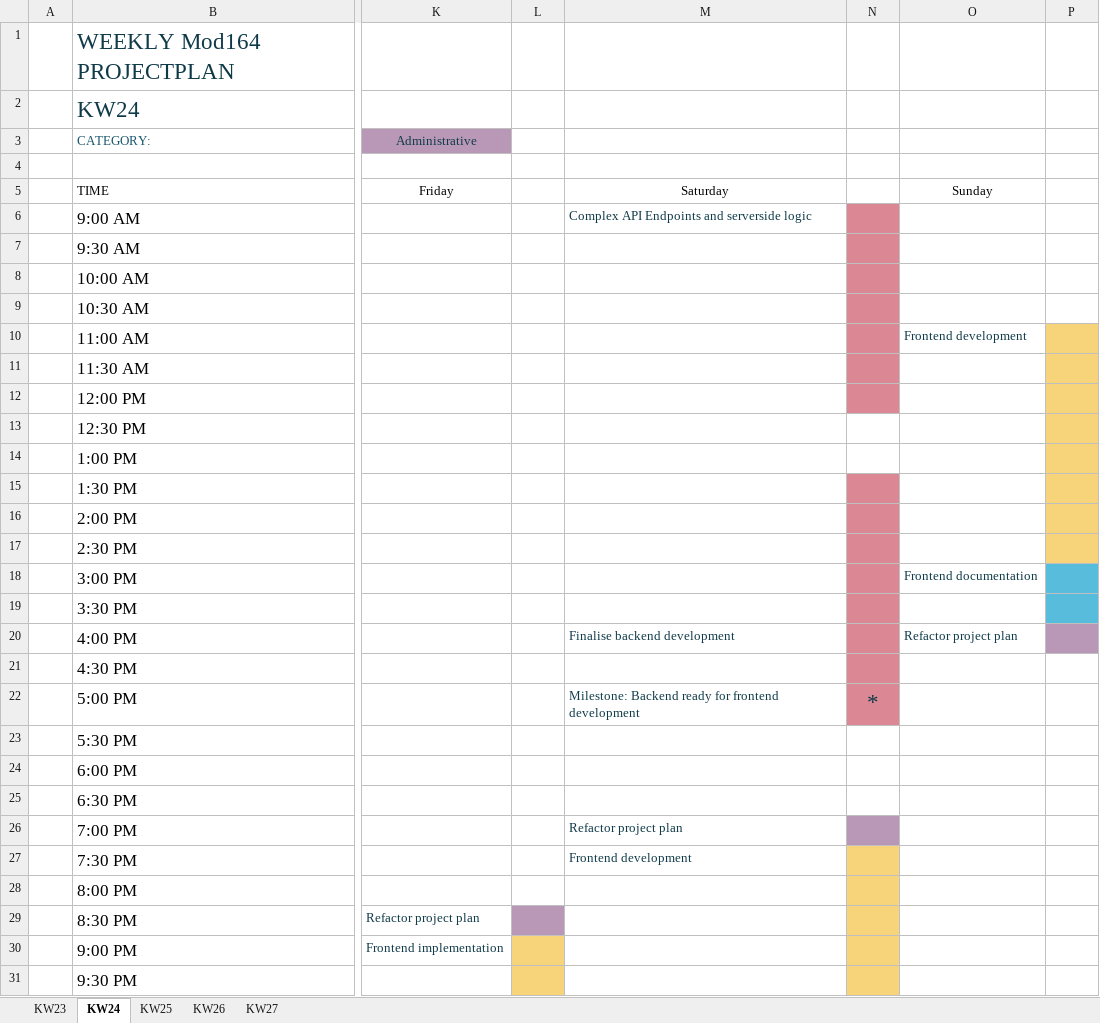
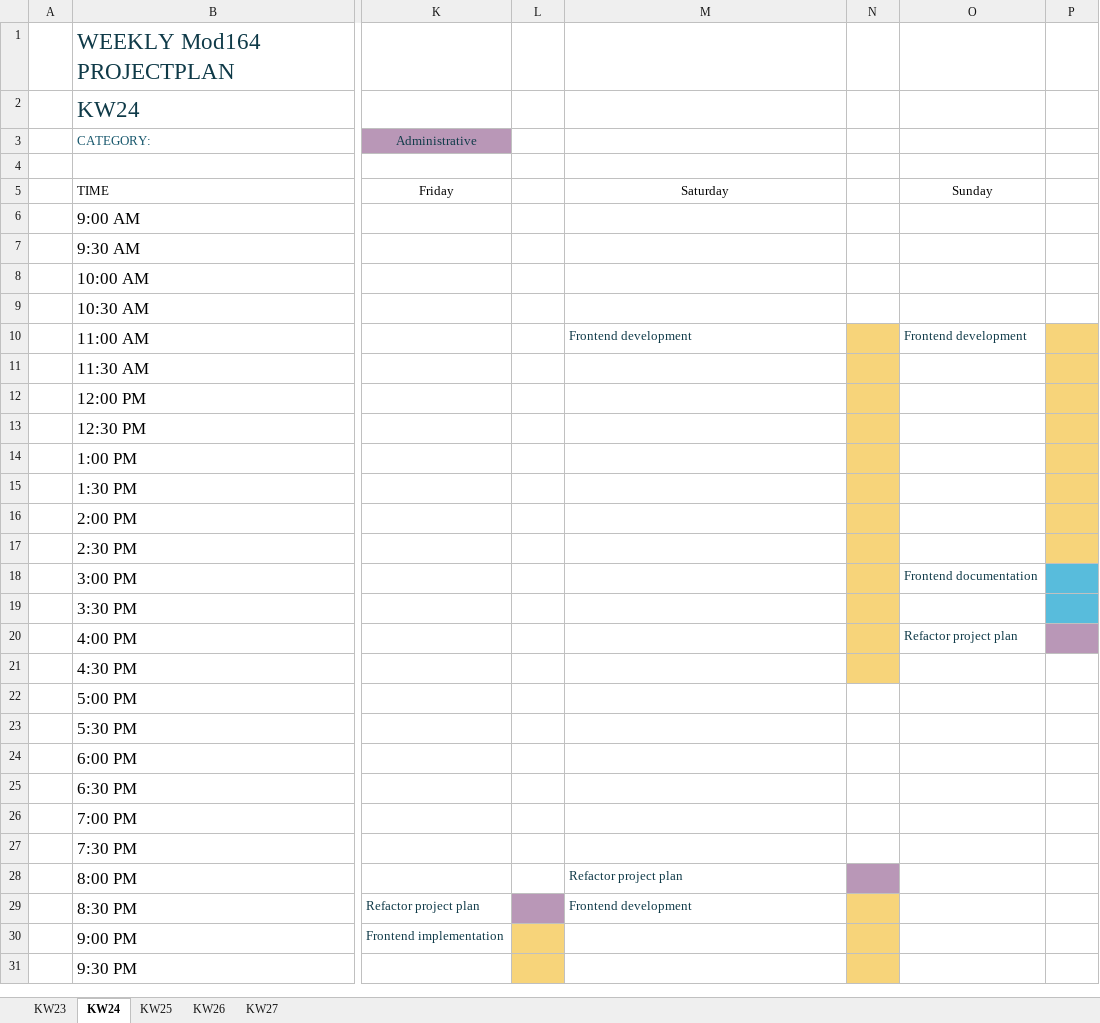
Before and after one commit to daniel-bernet/nhb-app-backend, an Excel workbook: documentation/project_plan.xlsx, sheet KW24, drawn as a sheet; only a part is shown, gaps mark what is left out; values as stored, in another font and other column widths than the file's, no borders; conditional formats and table styles not drawn; the diff covers the shown part only; the diff names each change by its address in the sheet, - before the commit and + after, or states it on an @@ line.

Commit message:
refactoring & project planning

```diff
--- a/documentation/project_plan.xlsx (sheet KW24)
+++ b/documentation/project_plan.xlsx (sheet KW24)
-M6: Complex API Endpoints and serverside logic
+M6: (empty)
-N6:N9 fill: #DC8894
+N6:N9 fill: none
-M10: (empty)
+M10: Frontend development
-N10:N12 fill: #DC8894
+N10:N12 fill: #F7D47A
-N13:N14 fill: none
+N13:N14 fill: #F7D47A
-N15:N21 fill: #DC8894
+N15:N21 fill: #F7D47A
-M20: Finalise backend development
+M20: (empty)
-M22: Milestone: Backend ready for frontend development
+M22: (empty)
-N22: *
+N22: (empty)
-N22 fill: #DC8894
+N22 fill: none
-M26: Refactor project plan
+M26: (empty)
-N26 fill: #B997B7
+N26 fill: none
-M27: Frontend development
+M27: (empty)
-N27 fill: #F7D47A
+N27 fill: none
-M28: (empty)
+M28: Refactor project plan
-N28 fill: #F7D47A
+N28 fill: #B997B7
-M29: (empty)
+M29: Frontend development
```
Also changed, not shown: 5 edited cells and cell formats elsewhere in this sheet, 2 other files.
